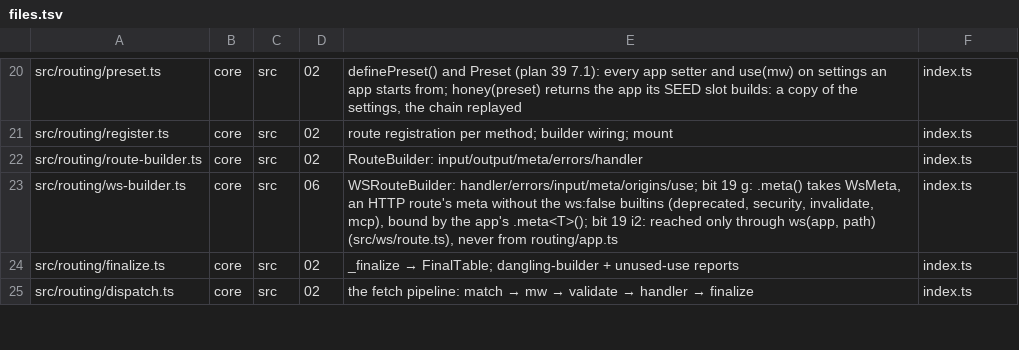
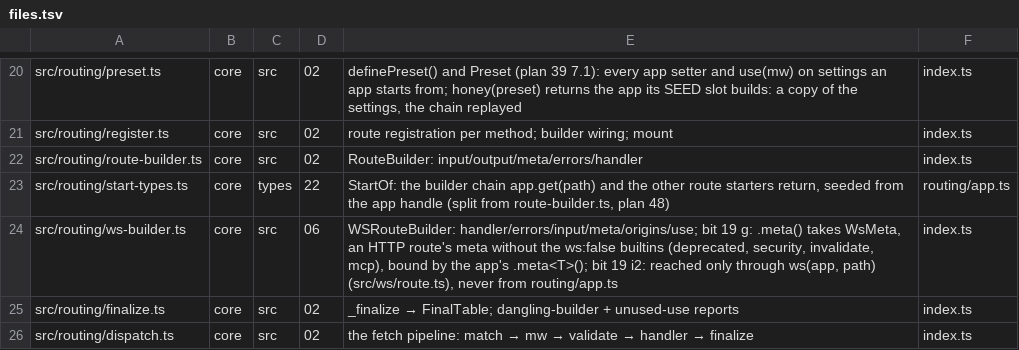
Before and after one commit to workerstack/backend, a TSV file: blueprint/files.tsv, drawn as a sheet; only a part is shown, gaps mark what is left out; the diff covers the shown part only; the diff names each change by its address in the sheet, - before the commit and + after, or states it on an @@ line.

```diff
--- a/blueprint/files.tsv
+++ b/blueprint/files.tsv
+row 23: src/routing/start-types.ts | core | types | 22 | StartOf: the builder chain app.get(path) and the other route starters return, seeded from the app handle (split from route-builder.ts, plan 48) | routing/app.ts
```
Also changed, not shown: 2 added rows and 1 edited cell elsewhere in this file, 24 other files.
